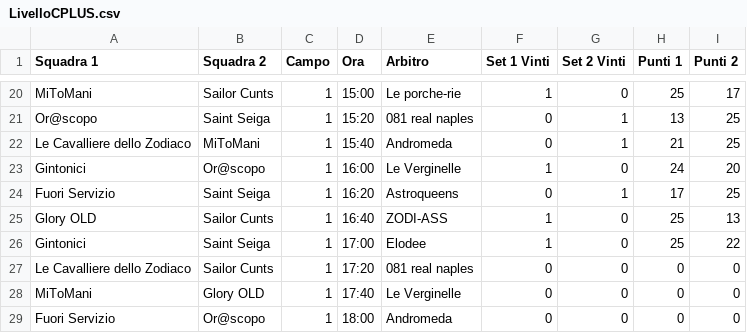
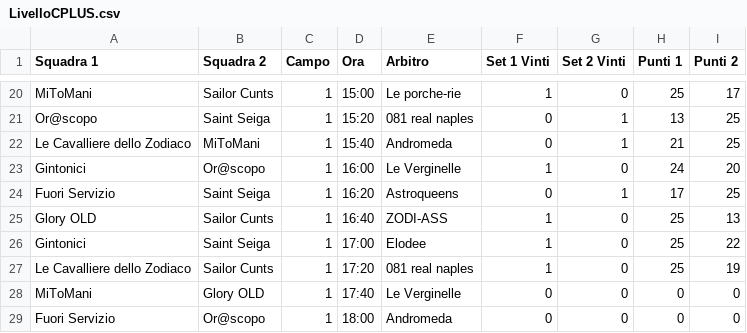
Before and after one commit to pcascarano/pcascarano.github.io, a CSV file: LivelloCPLUS.csv, drawn as a sheet; only a part is shown, gaps mark what is left out.

Commit message:
Update LivelloCPLUS.csv

```diff
--- a/LivelloCPLUS.csv
+++ b/LivelloCPLUS.csv
@@ -26,3 +26,3 @@ Glory OLD,Sailor Cunts,1,16:40,ZODI-ASS,1,0,25,13
 Gintonici,Saint Seiga,1,17:00,Elodee,1,0,25,22
-Le Cavalliere dello Zodiaco,Sailor Cunts,1,17:20,081 real naples,0,0,0,0
+Le Cavalliere dello Zodiaco,Sailor Cunts,1,17:20,081 real naples,1,0,25,19
 MiToMani,Glory OLD,1,17:40,Le Verginelle,0,0,0,0
```
